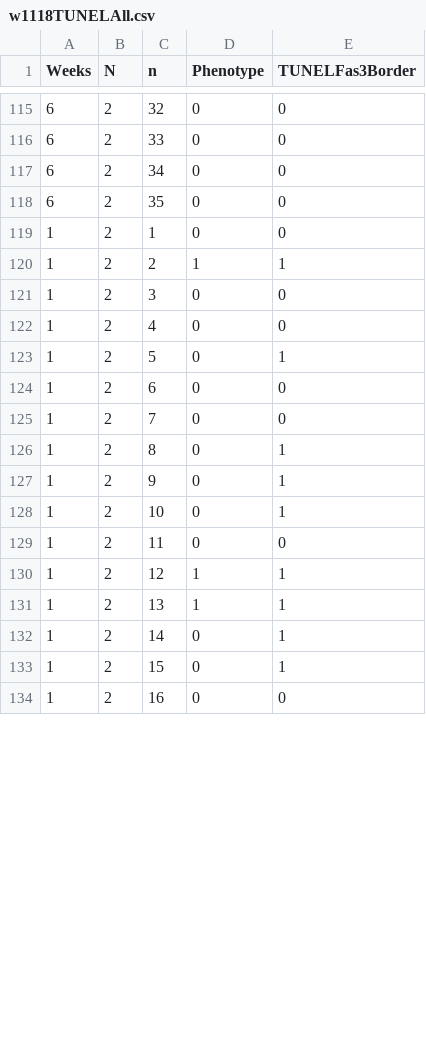
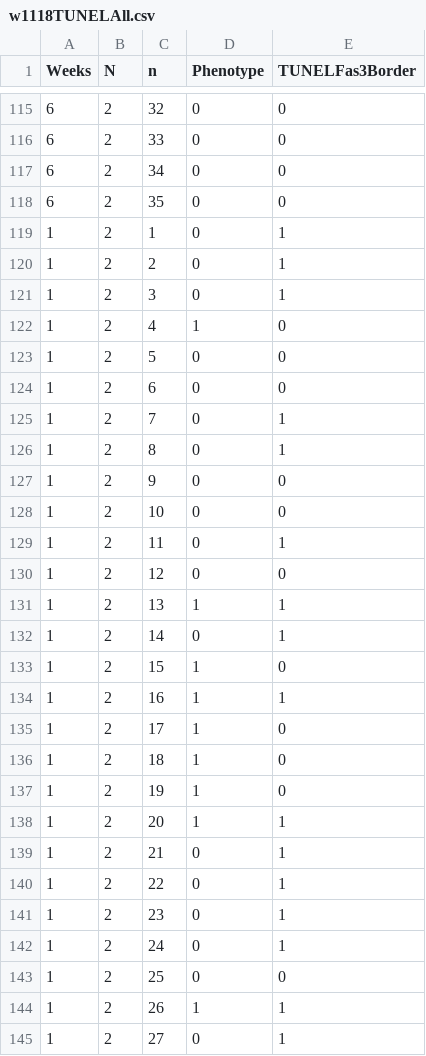
Before and after one commit to NystulLab/WolfgramAgingOvary, a CSV file: Data/DataFigure3/w1118TUNELAll.csv, drawn as a sheet; only a part is shown, gaps mark what is left out; the diff covers the shown part only.

```diff
--- a/Data/DataFigure3/w1118TUNELAll.csv
+++ b/Data/DataFigure3/w1118TUNELAll.csv
@@ -118,17 +118,28 @@ Weeks,N,n,Phenotype,TUNELFas3Border
 6,2,35,0,0
-1,2,1,0,0
-1,2,2,1,1
-1,2,3,0,0
-1,2,4,0,0
-1,2,5,0,1
+1,2,1,0,1
+1,2,2,0,1
+1,2,3,0,1
+1,2,4,1,0
+1,2,5,0,0
 1,2,6,0,0
-1,2,7,0,0
+1,2,7,0,1
 1,2,8,0,1
-1,2,9,0,1
-1,2,10,0,1
-1,2,11,0,0
-1,2,12,1,1
+1,2,9,0,0
+1,2,10,0,0
+1,2,11,0,1
+1,2,12,0,0
 1,2,13,1,1
 1,2,14,0,1
-1,2,15,0,1
-1,2,16,0,0
+1,2,15,1,0
+1,2,16,1,1
+1,2,17,1,0
+1,2,18,1,0
+1,2,19,1,0
+1,2,20,1,1
+1,2,21,0,1
+1,2,22,0,1
+1,2,23,0,1
+1,2,24,0,1
+1,2,25,0,0
+1,2,26,1,1
+1,2,27,0,1
```
Also changed, not shown: 16 added rows and 18 edited cells elsewhere in this file, Data/DataFigure2/w1118pHH3.csv, Data/DataFigure6/Atg8amChGfpEggsFemale_n.csv, 25 other files.
